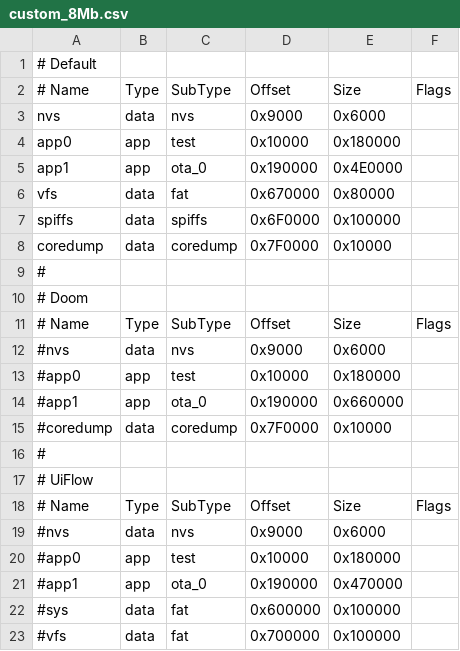
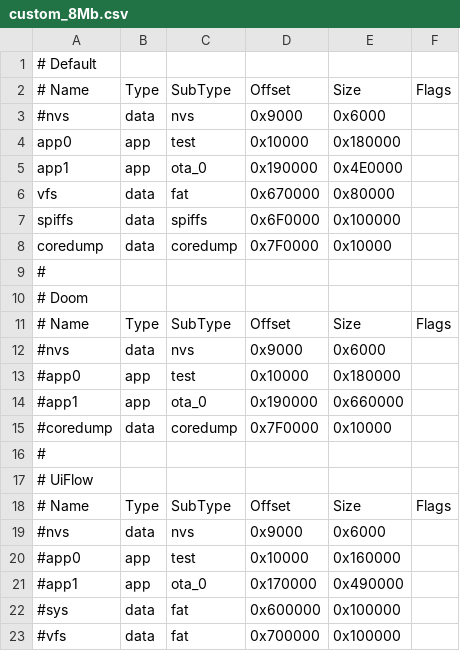
Before and after one commit to bmorcelli/M5Stick-Launcher, a CSV file: custom_8Mb.csv, drawn as a sheet.

```diff
--- a/custom_8Mb.csv
+++ b/custom_8Mb.csv
@@ -2,3 +2,3 @@
 # Name,   Type, SubType, Offset,   Size, Flags
-nvs,      data, nvs,     0x9000,   0x6000,
+#nvs,      data, nvs,     0x9000,   0x6000,
 app0,     app,  test,    0x10000,  0x180000,
@@ -19,4 +19,4 @@ coredump, data, coredump,0x7F0000, 0x10000,
 #nvs,      data, nvs,     0x9000,   0x6000,
-#app0,     app,  test,    0x10000,  0x180000,
-#app1,     app,  ota_0,   0x190000, 0x470000,
+#app0,     app,  test,    0x10000,  0x160000,
+#app1,     app,  ota_0,   0x170000, 0x490000,
 #sys,      data, fat,     0x600000, 0x100000,
```
Also changed, not shown: 6 other files.
